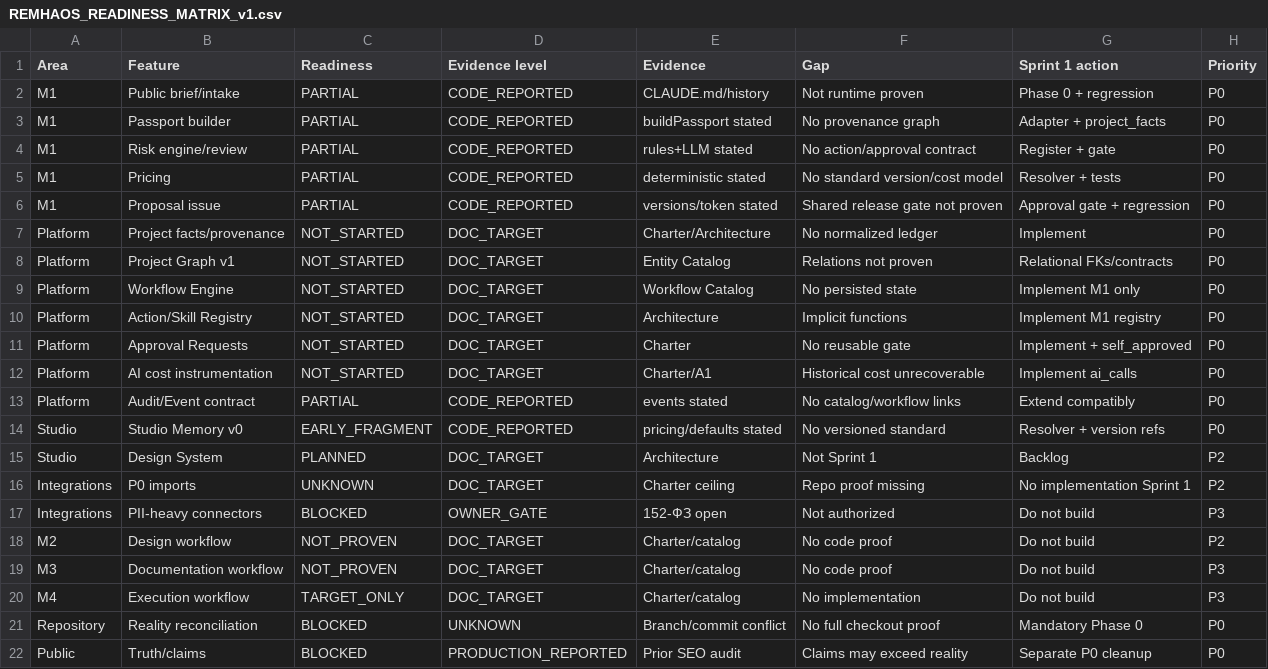
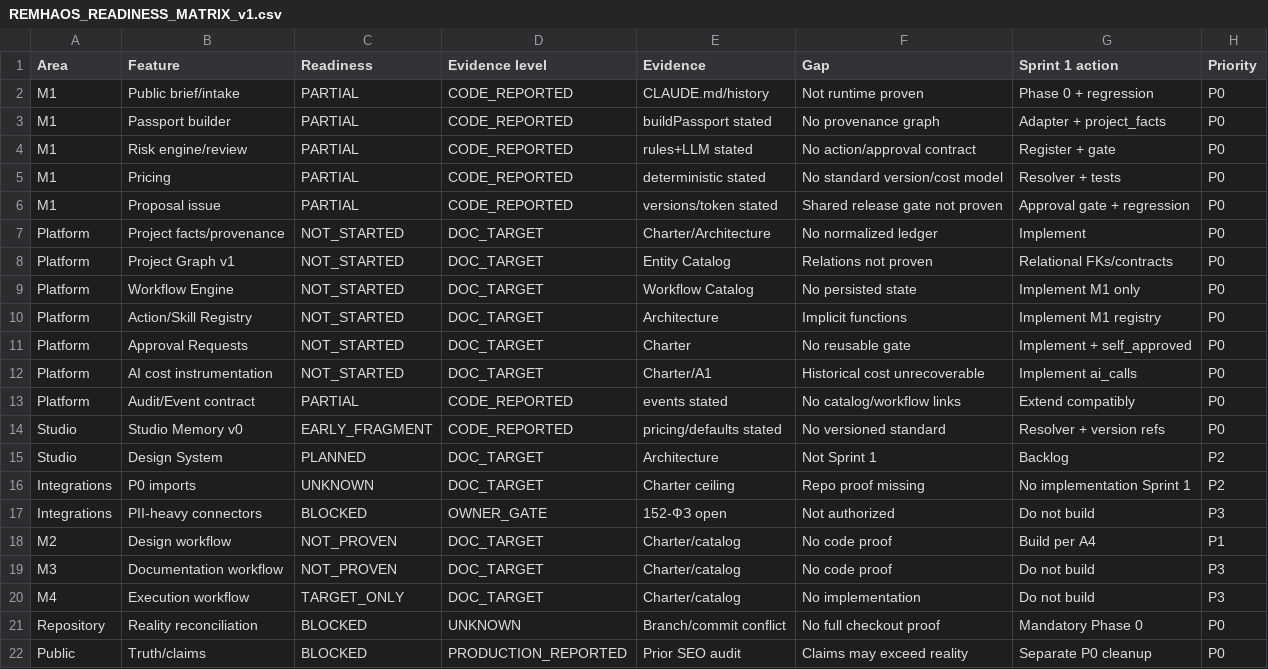
Before and after one commit to parkourcafe/design-interior2026.07, a CSV file: docs/canonical/remhaos-v1/REMHAOS_READINESS_MATRIX_v1.csv, drawn as a sheet.

```diff
--- a/docs/canonical/remhaos-v1/REMHAOS_READINESS_MATRIX_v1.csv
+++ b/docs/canonical/remhaos-v1/REMHAOS_READINESS_MATRIX_v1.csv
@@ -17,3 +17,3 @@ Integrations,P0 imports,UNKNOWN,DOC_TARGET,Charter ceiling,Repo proof missing,No
 Integrations,PII-heavy connectors,BLOCKED,OWNER_GATE,152-ФЗ open,Not authorized,Do not build,P3
-M2,Design workflow,NOT_PROVEN,DOC_TARGET,Charter/catalog,No code proof,Do not build,P2
+M2,Design workflow,NOT_PROVEN,DOC_TARGET,Charter/catalog,No code proof,Build per A4,P1
 M3,Documentation workflow,NOT_PROVEN,DOC_TARGET,Charter/catalog,No code proof,Do not build,P3
```
Also changed, not shown: 9 other files.
